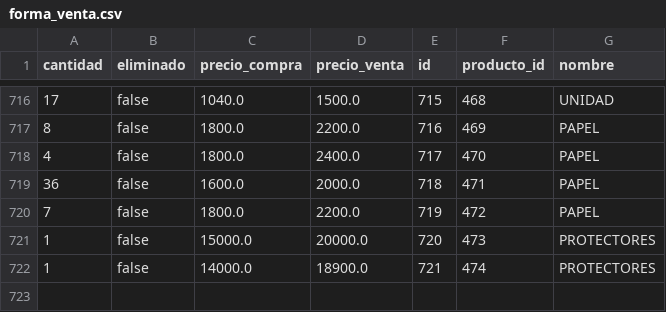
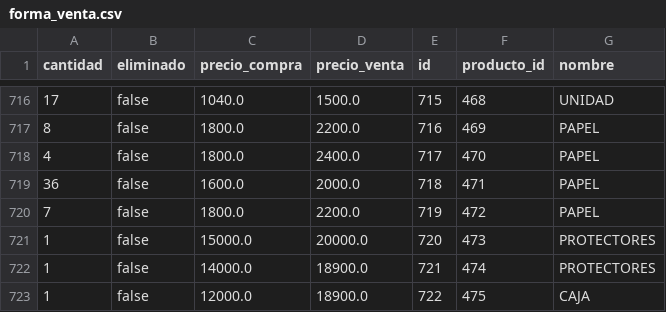
Before and after one commit to AariazP/drogueria1-backup, a CSV file: forma_venta.csv, drawn as a sheet; only a part is shown, gaps mark what is left out; the diff names each change by its address in the sheet, - before the commit and + after, or states it on an @@ line.

Commit message:
Backup de todas las tablas 2025-03-22

```diff
--- a/forma_venta.csv
+++ b/forma_venta.csv
+row 723: 1 | false | 12000.0 | 18900.0 | 722 | 475 | CAJA
```
